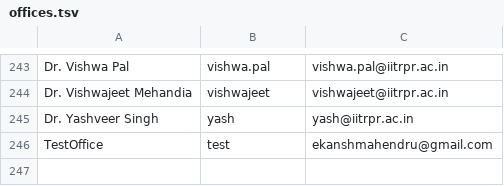
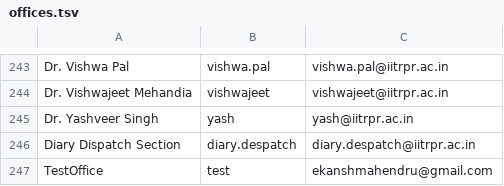
Before and after one commit to Ekan5h/FileTrackingSystem, a TSV file: Web Server/offices.tsv, drawn as a sheet; only a part is shown, gaps mark what is left out.

Commit message:
Add diary dispatch email

```diff
--- a/Web Server/offices.tsv
+++ b/Web Server/offices.tsv
@@ -245,2 +245,3 @@ Dr. Vishwajeet Mehandia	vishwajeet	vishwajeet@iitrpr.ac.in
 Dr. Yashveer Singh	yash	yash@iitrpr.ac.in
+Diary Dispatch Section	diary.despatch	diary.despatch@iitrpr.ac.in
 TestOffice	test	ekanshmahendru@gmail.com
```
